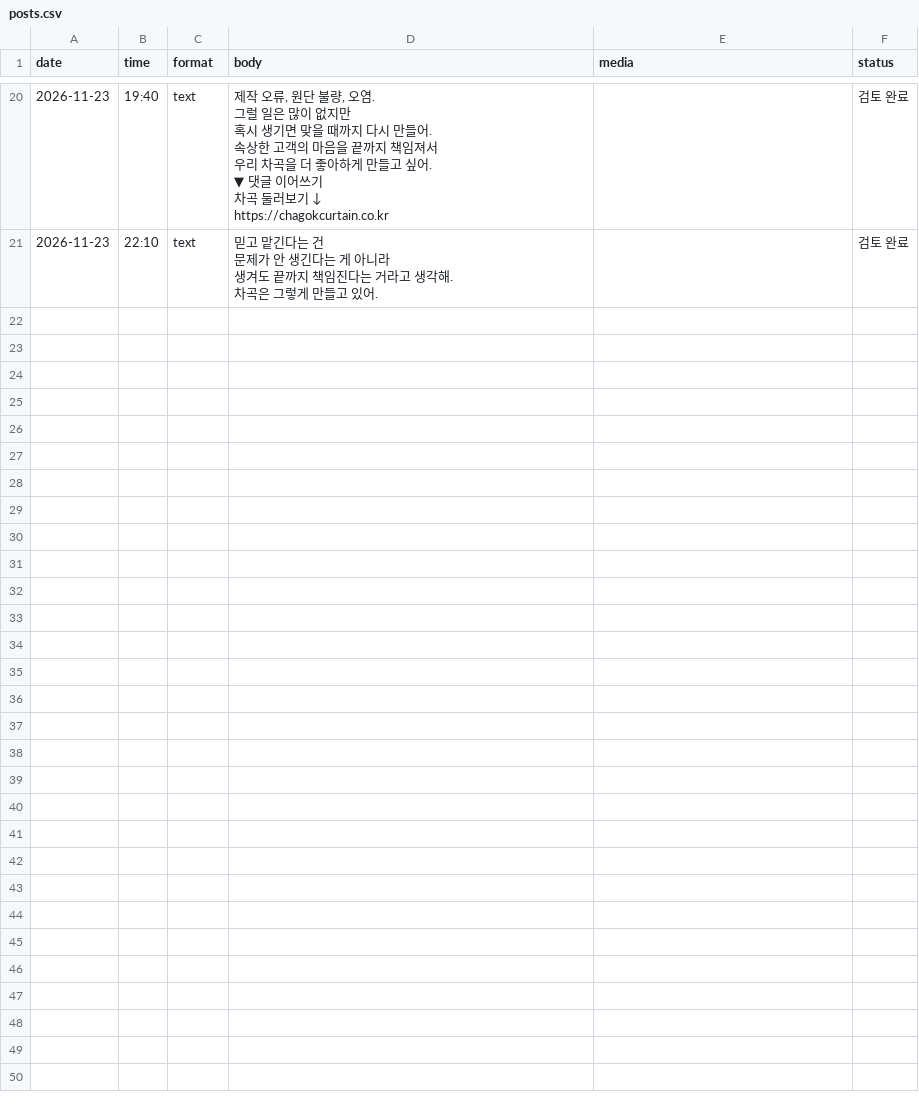
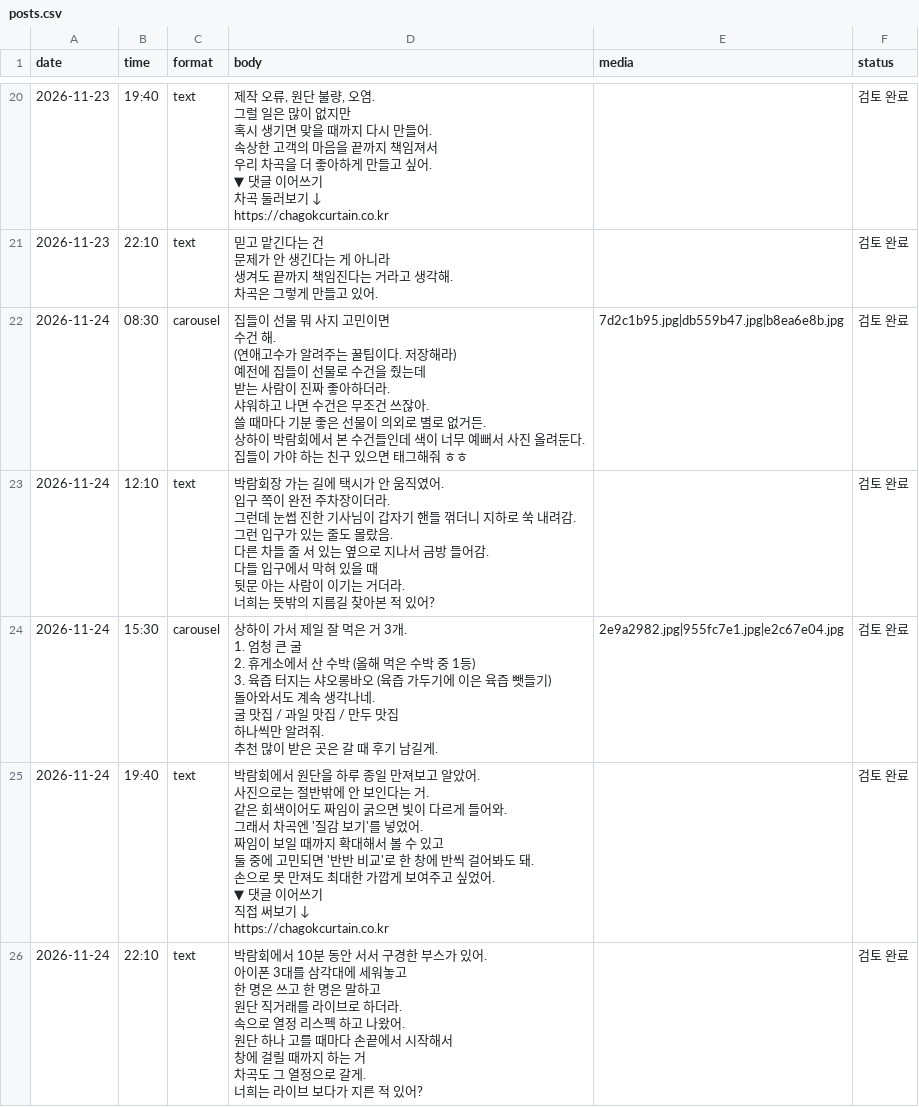
Before and after one commit to bcresearch777-lab/chagok-threads, a CSV file: posts.csv, drawn as a sheet; only a part is shown, gaps mark what is left out; ↵ is a line break in a cell; the diff names each change by its address in the sheet, - before the commit and + after, or states it on an @@ line.

```diff
--- a/posts.csv
+++ b/posts.csv
+row 22: 2026-11-24 | 08:30 | carousel | 집들이 선물 뭐 사지 고민이면 ↵ 수건 해. ↵ (연애고수가 알려주는 꿀팁이다. 저장해라) ↵ 예전에 집들이 선물로 수건을 줬는데 ↵ 받는 사람이 진짜 좋아하더라. ↵ 샤워하고 나면 수건은 무조건 쓰잖아. ↵ 쓸 때마다 기분 좋은 선물이 의외로 별로 없거든. ↵ 상하이 박람회에서 본 수건들인데 색이 너무 예뻐서 사진 올려둔다. ↵ 집들이 가야 하는 친구 있으면 태그해줘 ㅎㅎ | 7d2c1b95.jpg|db559b47.jpg|b8ea6e8b.jpg | 검토 완료
+row 23: 2026-11-24 | 12:10 | text | 박람회장 가는 길에 택시가 안 움직였어. ↵ 입구 쪽이 완전 주차장이더라. ↵ 그런데 눈썹 진한 기사님이 갑자기 핸들 꺾더니 지하로 쑥 내려감. ↵ 그런 입구가 있는 줄도 몰랐음. ↵ 다른 차들 줄 서 있는 옆으로 지나서 금방 들어감. ↵ 다들 입구에서 막혀 있을 때 ↵ 뒷문 아는 사람이 이기는 거더라. ↵ 너희는 뜻밖의 지름길 찾아본 적 있어? |  | 검토 완료
+row 24: 2026-11-24 | 15:30 | carousel | 상하이 가서 제일 잘 먹은 거 3개. ↵ 1. 엄청 큰 굴 ↵ 2. 휴게소에서 산 수박 (올해 먹은 수박 중 1등) ↵ 3. 육즙 터지는 샤오롱바오 (육즙 가두기에 이은 육즙 뺏들기) ↵ 돌아와서도 계속 생각나네. ↵ 굴 맛집 / 과일 맛집 / 만두 맛집 ↵ 하나씩만 알려줘. ↵ 추천 많이 받은 곳은 갈 때 후기 남길게. | 2e9a2982.jpg|955fc7e1.jpg|e2c67e04.jpg | 검토 완료
+row 25: 2026-11-24 | 19:40 | text | 박람회에서 원단을 하루 종일 만져보고 알았어. ↵ 사진으로는 절반밖에 안 보인다는 거. ↵ 같은 회색이어도 짜임이 굵으면 빛이 다르게 들어와. ↵ 그래서 차곡엔 '질감 보기'를 넣었어. ↵ 짜임이 보일 때까지 확대해서 볼 수 있고 ↵ 둘 중에 고민되면 '반반 비교'로 한 창에 반씩 걸어봐도 돼. ↵ 손으로 못 만져도 최대한 가깝게 보여주고 싶었어. ↵ ▼ 댓글 이어쓰기 ↵ 직접 써보기 ↓ ↵ https://chagokcurtain.co.kr |  | 검토 완료
+row 26: 2026-11-24 | 22:10 | text | 박람회에서 10분 동안 서서 구경한 부스가 있어. ↵ 아이폰 3대를 삼각대에 세워놓고 ↵ 한 명은 쓰고 한 명은 말하고 ↵ 원단 직거래를 라이브로 하더라. ↵ 속으로 열정 리스펙 하고 나왔어. ↵ 원단 하나 고를 때마다 손끝에서 시작해서 ↵ 창에 걸릴 때까지 하는 거 ↵ 차곡도 그 열정으로 갈게. ↵ 너희는 라이브 보다가 지른 적 있어? |  | 검토 완료
```
